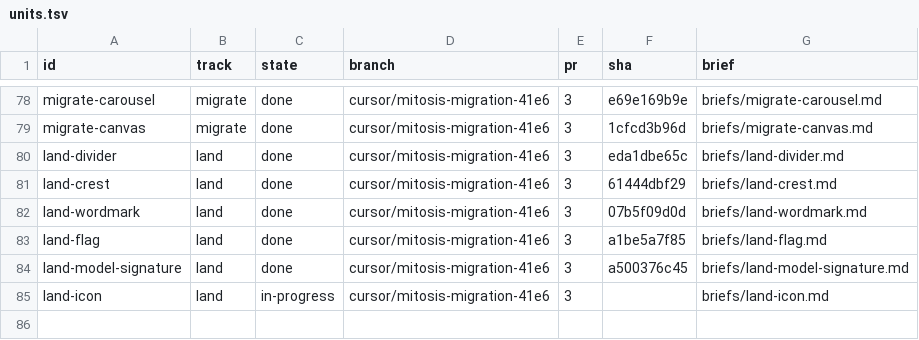
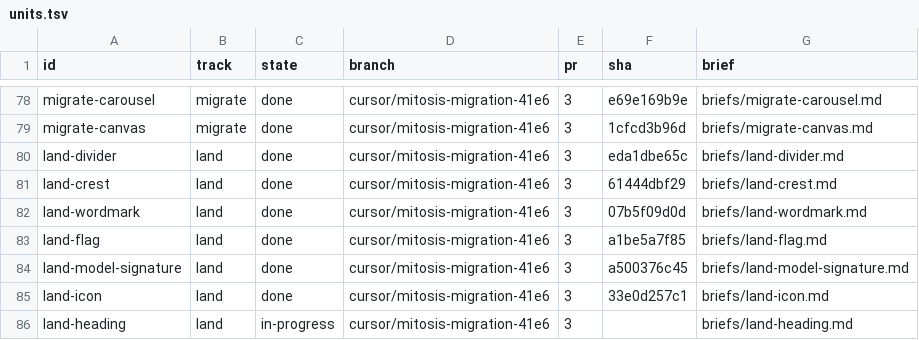
Before and after one commit to kroofy/porsche-design-system, a TSV file: .audit/orchestrate/stencil-to-mitosis/units.tsv, drawn as a sheet; only a part is shown, gaps mark what is left out.

```diff
--- a/.audit/orchestrate/stencil-to-mitosis/units.tsv
+++ b/.audit/orchestrate/stencil-to-mitosis/units.tsv
@@ -84,2 +84,3 @@ land-flag	land	done	cursor/mitosis-migration-41e6	3	a1be5a7f85	briefs/land-flag.
 land-model-signature	land	done	cursor/mitosis-migration-41e6	3	a500376c45	briefs/land-model-signature.md
-land-icon	land	in-progress	cursor/mitosis-migration-41e6	3		briefs/land-icon.md
+land-icon	land	done	cursor/mitosis-migration-41e6	3	33e0d257c1	briefs/land-icon.md
+land-heading	land	in-progress	cursor/mitosis-migration-41e6	3		briefs/land-heading.md
```
Also changed, not shown: .audit/orchestrate/stencil-to-mitosis/decisions.tsv, .audit/orchestrate/stencil-to-mitosis/ledger.tsv, 2 other files.
